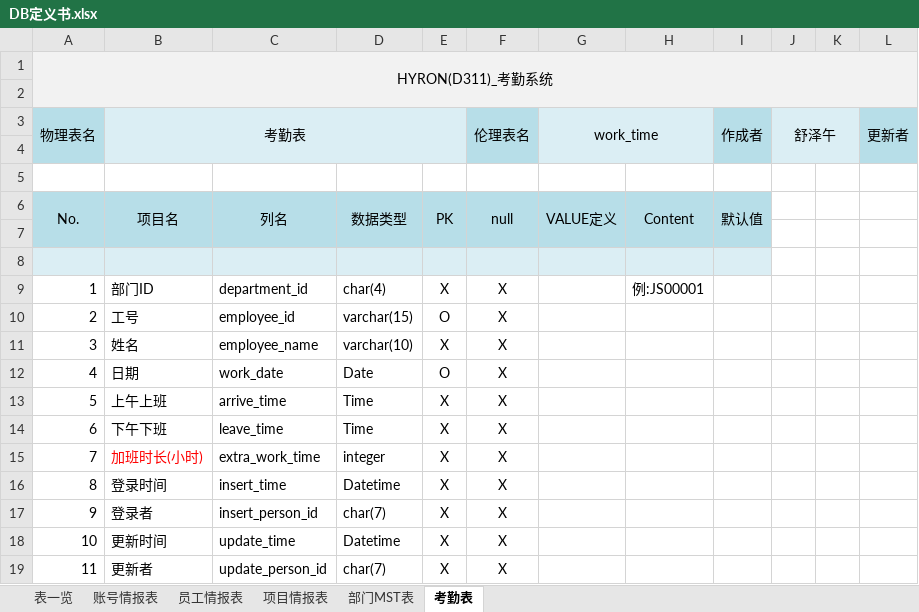
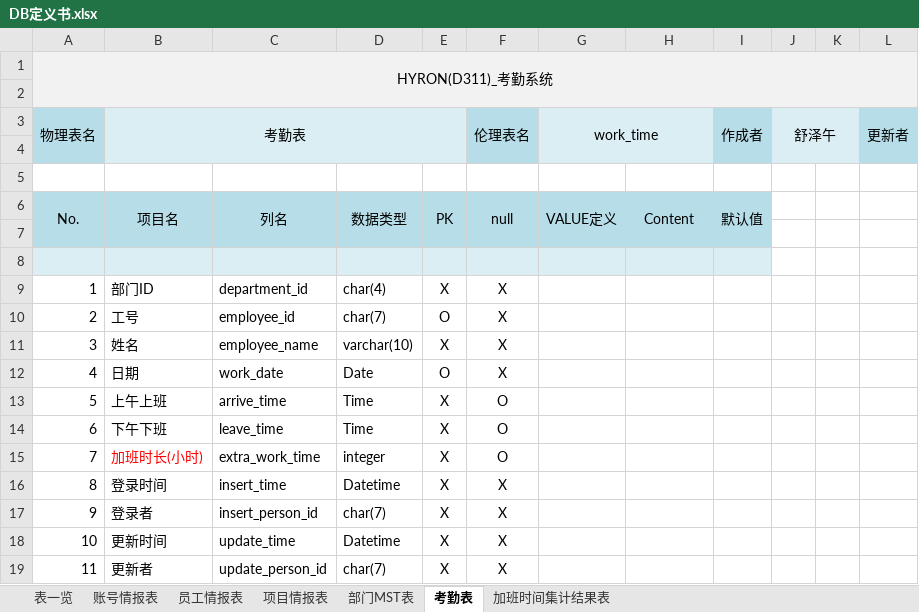
Before and after one commit to machao-hyron/skillup, an Excel workbook: 01_设计书/02_DB定义书/DB定义书.xlsx, sheet 考勤表, drawn as a sheet; values as stored, in another font and other column widths than the file's, no borders; the diff names each change by its address in the sheet, - before the commit and + after, or states it on an @@ line.

```diff
--- a/01_设计书/02_DB定义书/DB定义书.xlsx (sheet 考勤表)
+++ b/01_设计书/02_DB定义书/DB定义书.xlsx (sheet 考勤表)
+sheet tab: 加班时间集计结果表
-H9: 例:JS00001
+H9: (empty)
-D10: varchar(15)
+D10: char(7)
-F13:F15 (伦理表名): X
+F13:F15 (伦理表名): Ο
```
Also changed, not shown: sheet 部门MST表, sheet 项目情报表, 01_设计书/01_画面设计书/02_画面mock/画面机能说明.xlsx, D311_2022教育計画V4_WBS.xlsx.
